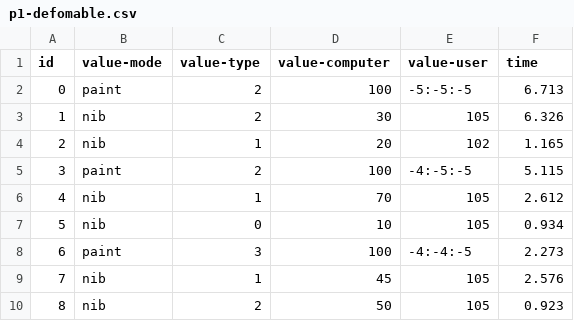
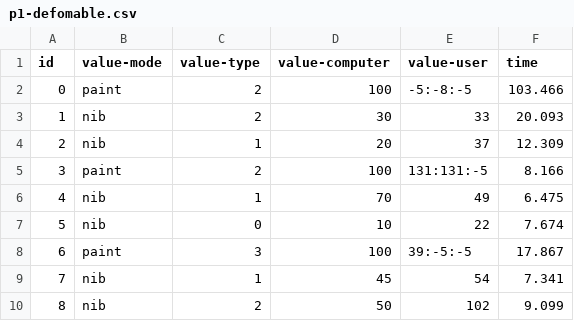
Before and after one commit to CDSteer/painting-app, a CSV file: data/p1-defomable.csv, drawn as a sheet.

Commit message:
code

```diff
--- a/data/p1-defomable.csv
+++ b/data/p1-defomable.csv
@@ -1,10 +1,10 @@
 id,value-mode,value-type,value-computer,value-user,time
-0,paint,2,100,-5:-5:-5,6.713
-1,nib,2,30,105,6.326
-2,nib,1,20,102,1.165
-3,paint,2,100,-4:-5:-5,5.115
-4,nib,1,70,105,2.612
-5,nib,0,10,105,0.934
-6,paint,3,100,-4:-4:-5,2.273
-7,nib,1,45,105,2.576
-8,nib,2,50,105,0.923
+0,paint,2,100,-5:-8:-5,103.466
+1,nib,2,30,33,20.093
+2,nib,1,20,37,12.309
+3,paint,2,100,131:131:-5,8.166
+4,nib,1,70,49,6.475
+5,nib,0,10,22,7.674
+6,paint,3,100,39:-5:-5,17.867
+7,nib,1,45,54,7.341
+8,nib,2,50,102,9.099
```
